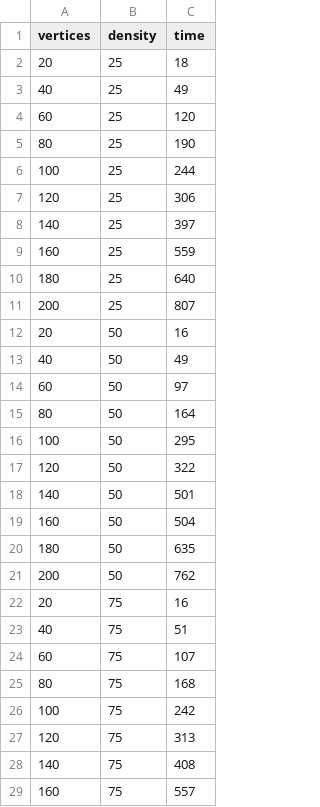
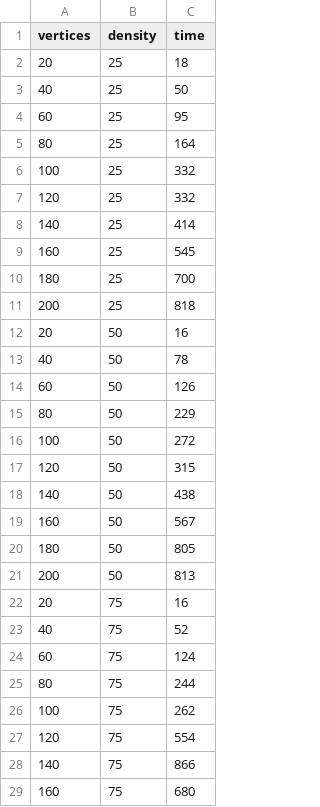
Before and after one commit to Damian0401/SDIZO-Project2, a CSV file: SDIZO/results/dijkstra-matrix-results.csv, drawn as a sheet; only a part is shown; the diff covers the shown part only.

```diff
--- a/SDIZO/results/dijkstra-matrix-results.csv
+++ b/SDIZO/results/dijkstra-matrix-results.csv
@@ -2,28 +2,28 @@ vertices;density;time
 20;25;18
-40;25;49
-60;25;120
-80;25;190
-100;25;244
-120;25;306
-140;25;397
-160;25;559
-180;25;640
-200;25;807
+40;25;50
+60;25;95
+80;25;164
+100;25;332
+120;25;332
+140;25;414
+160;25;545
+180;25;700
+200;25;818
 20;50;16
-40;50;49
-60;50;97
-80;50;164
-100;50;295
-120;50;322
-140;50;501
-160;50;504
-180;50;635
-200;50;762
+40;50;78
+60;50;126
+80;50;229
+100;50;272
+120;50;315
+140;50;438
+160;50;567
+180;50;805
+200;50;813
 20;75;16
-40;75;51
-60;75;107
-80;75;168
-100;75;242
-120;75;313
-140;75;408
-160;75;557
+40;75;52
+60;75;124
+80;75;244
+100;75;262
+120;75;554
+140;75;866
+160;75;680
```
Also changed, not shown: 12 edited cells elsewhere in this file, SDIZO/results/bellman-ford-matrix-results.csv, SDIZO/results/dijkstra-list-results.csv, 18 other files.
